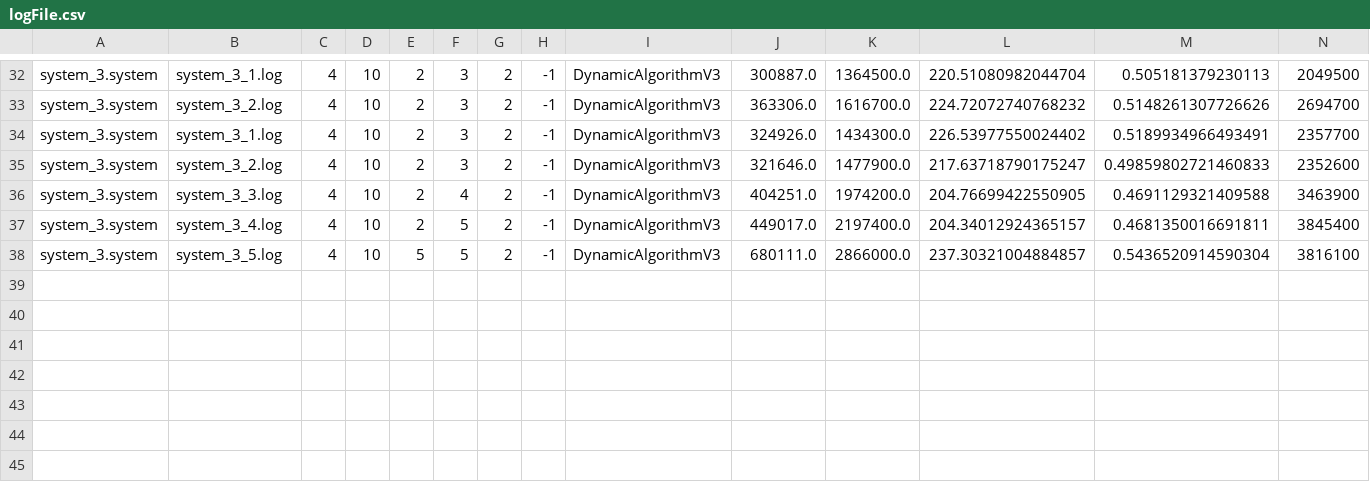
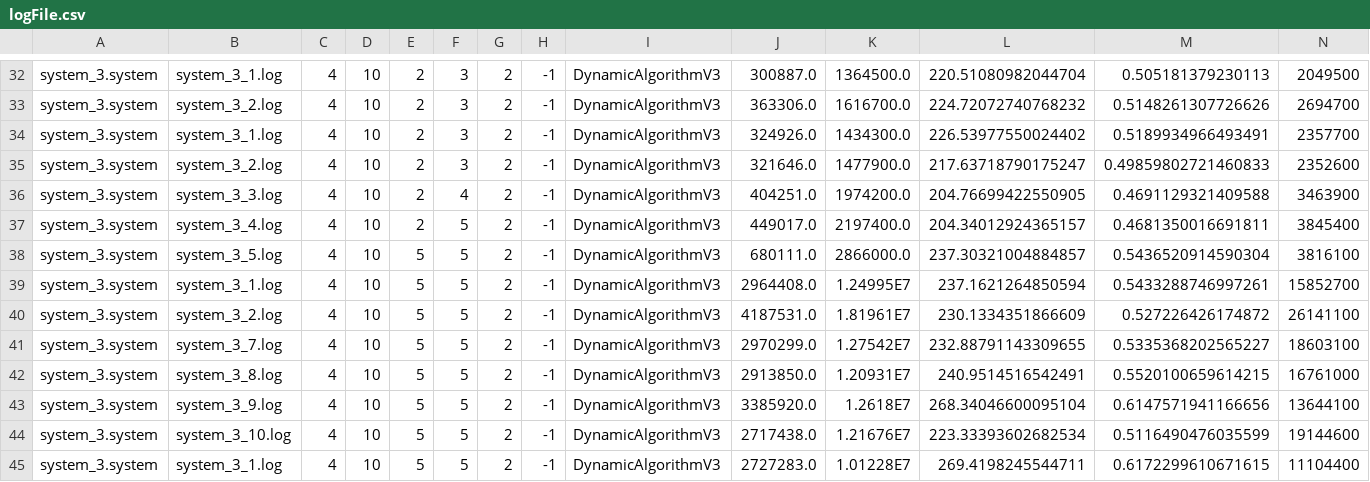
Before and after one commit to qinxx143/random, a CSV file: Dynamic-Backup-Simulator-develop/logFile.csv, drawn as a sheet; only a part is shown, gaps mark what is left out; rows hold the shown columns only; the diff names each change by its address in the sheet, - before the commit and + after, or states it on an @@ line.

Commit message:
add full backup frequency

```diff
--- a/Dynamic-Backup-Simulator-develop/logFile.csv
+++ b/Dynamic-Backup-Simulator-develop/logFile.csv
+row 39: system_3.system | system_3_1.log | 4 | 10 | 5 | 5 | 2 | -1 | DynamicAlgorithmV3 | 2964408.0 | 1.24995E7 | 237.1621264850594 | 0.5433288746997261 | 15852700
+row 40: system_3.system | system_3_2.log | 4 | 10 | 5 | 5 | 2 | -1 | DynamicAlgorithmV3 | 4187531.0 | 1.81961E7 | 230.1334351866609 | 0.527226426174872 | 26141100
+row 41: system_3.system | system_3_7.log | 4 | 10 | 5 | 5 | 2 | -1 | DynamicAlgorithmV3 | 2970299.0 | 1.27542E7 | 232.88791143309655 | 0.5335368202565227 | 18603100
+row 42: system_3.system | system_3_8.log | 4 | 10 | 5 | 5 | 2 | -1 | DynamicAlgorithmV3 | 2913850.0 | 1.20931E7 | 240.9514516542491 | 0.5520100659614215 | 16761000
+row 43: system_3.system | system_3_9.log | 4 | 10 | 5 | 5 | 2 | -1 | DynamicAlgorithmV3 | 3385920.0 | 1.2618E7 | 268.34046600095104 | 0.6147571941166656 | 13644100
+row 44: system_3.system | system_3_10.log | 4 | 10 | 5 | 5 | 2 | -1 | DynamicAlgorithmV3 | 2717438.0 | 1.21676E7 | 223.33393602682534 | 0.5116490476035599 | 19144600
+row 45: system_3.system | system_3_1.log | 4 | 10 | 5 | 5 | 2 | -1 | DynamicAlgorithmV3 | 2727283.0 | 1.01228E7 | 269.4198245544711 | 0.6172299610671615 | 11104400
```
Also changed, not shown: 3 other files.
